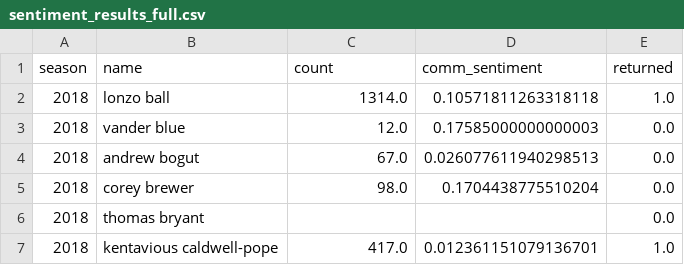
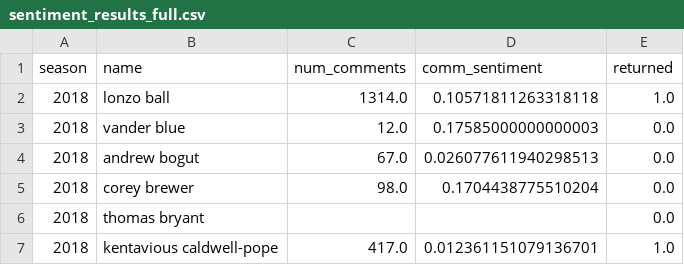
Before and after one commit to rupertn/nba_roster_sentiment, a CSV file: sentiment_results_full.csv, drawn as a sheet; only a part is shown.

Commit message:
changed count to num_comments

```diff
--- a/sentiment_results_full.csv
+++ b/sentiment_results_full.csv
@@ -1,2 +1,2 @@
-season,name,count,comm_sentiment,returned
+season,name,num_comments,comm_sentiment,returned
 2018,lonzo ball,1314.0,0.10571811263318118,1.0
```
